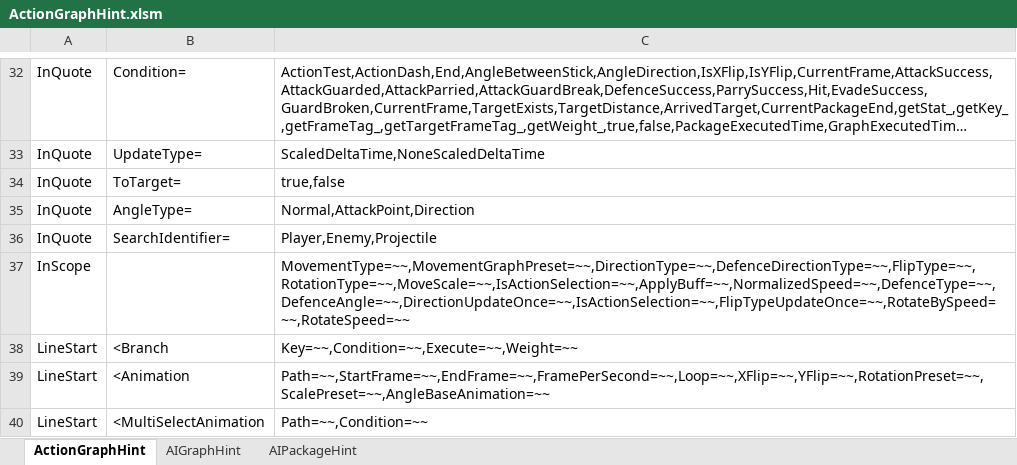
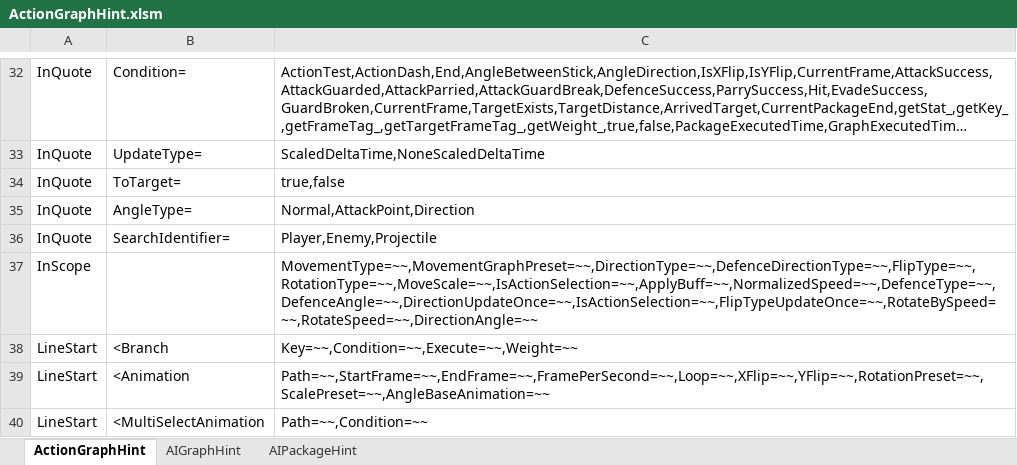
Before and after one commit to NEtuee/ProjectMS, an Excel workbook: Tools/ActionGraphHint.xlsm, sheet ActionGraphHint, drawn as a sheet; only a part is shown, gaps mark what is left out; long unchanged cells end in …; values as stored, in another font and other column widths than the file's, no borders; charts and pictures not drawn; the diff names each change by its address in the sheet, - before the commit and + after, or states it on an @@ line.

Commit message:
direction angle

```diff
--- a/Tools/ActionGraphHint.xlsm (sheet ActionGraphHint)
+++ b/Tools/ActionGraphHint.xlsm (sheet ActionGraphHint)
-C37: MovementType=~~,MovementGraphPreset=~~,DirectionType=~~,DefenceDirectionType=~~,FlipType=~~,RotationType=~~,MoveScale=~~,IsActionSelection=~~,ApplyBuff=~~,NormalizedSpeed=~~,DefenceType=~~,DefenceAngle=~~,DirectionUpdateOnce=~~,IsActionSelection=~~,FlipTypeUpdateOnce=~~,RotateBySpeed=~~,RotateSpeed=~~
+C37: MovementType=~~,MovementGraphPreset=~~,DirectionType=~~,DefenceDirectionType=~~,FlipType=~~,RotationType=~~,MoveScale=~~,IsActionSelection=~~,ApplyBuff=~~,NormalizedSpeed=~~,DefenceType=~~,DefenceAngle=~~,DirectionUpdateOnce=~~,IsActionSelection=~~,FlipTypeUpdateOnce=~~,RotateBySpeed=~~,RotateSpeed=~~,DirectionAngle=~~
```
Also changed, not shown: 5 other files.
